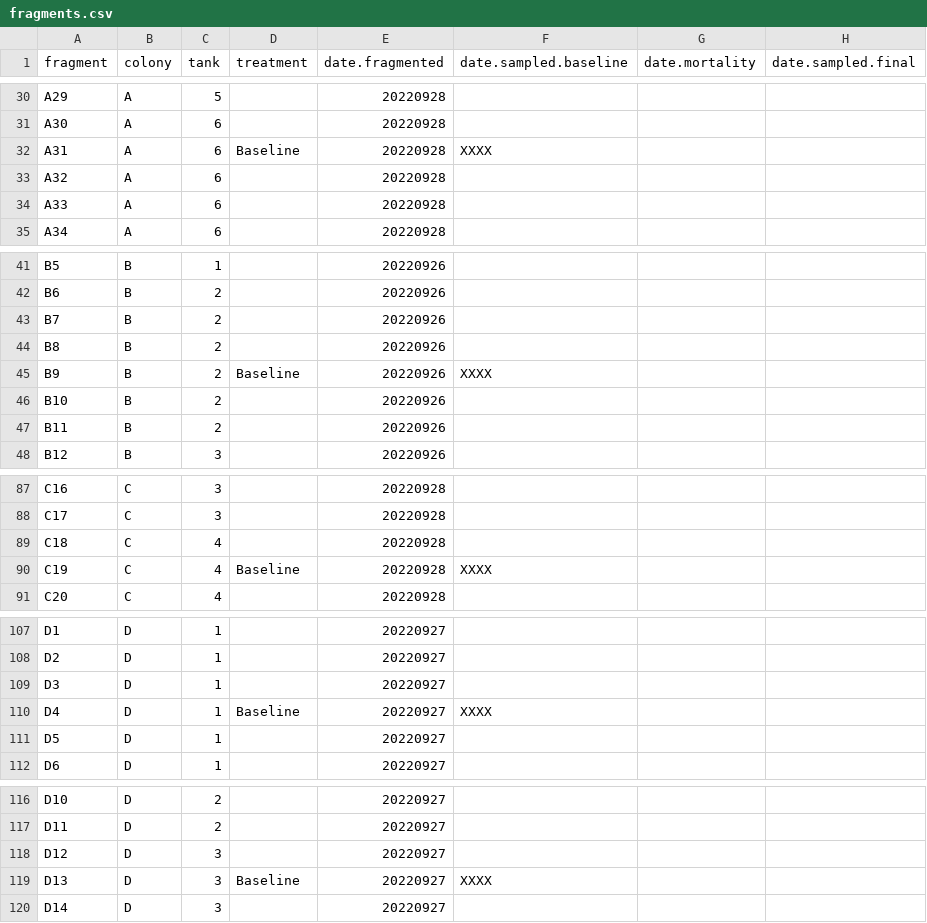
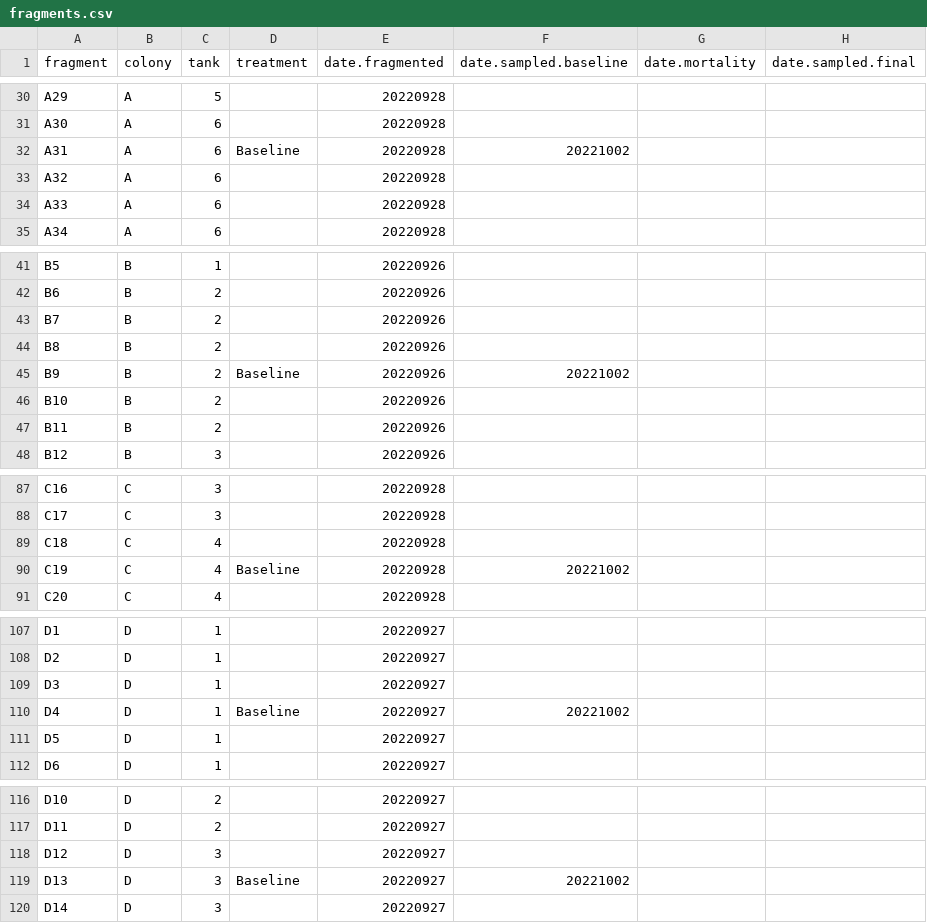
Before and after one commit to urol-e5/apulchra_metabolism, a CSV file: data/fragments.csv, drawn as a sheet; only a part is shown, gaps mark what is left out; the diff covers the shown part only.

```diff
--- a/data/fragments.csv
+++ b/data/fragments.csv
@@ -31,3 +31,3 @@ A29,A,5,,20220928,,,
 A30,A,6,,20220928,,,
-A31,A,6,Baseline,20220928,XXXX,,
+A31,A,6,Baseline,20220928,20221002,,
 A32,A,6,,20220928,,,
@@ -44,3 +44,3 @@ B7,B,2,,20220926,,,
 B8,B,2,,20220926,,,
-B9,B,2,Baseline,20220926,XXXX,,
+B9,B,2,Baseline,20220926,20221002,,
 B10,B,2,,20220926,,,
@@ -89,3 +89,3 @@ C17,C,3,,20220928,,,
 C18,C,4,,20220928,,,
-C19,C,4,Baseline,20220928,XXXX,,
+C19,C,4,Baseline,20220928,20221002,,
 C20,C,4,,20220928,,,
@@ -109,3 +109,3 @@ D2,D,1,,20220927,,,
 D3,D,1,,20220927,,,
-D4,D,1,Baseline,20220927,XXXX,,
+D4,D,1,Baseline,20220927,20221002,,
 D5,D,1,,20220927,,,
@@ -118,3 +118,3 @@ D11,D,2,,20220927,,,
 D12,D,3,,20220927,,,
-D13,D,3,Baseline,20220927,XXXX,,
+D13,D,3,Baseline,20220927,20221002,,
 D14,D,3,,20220927,,,
```
Also changed, not shown: 19 edited cells elsewhere in this file, data/baseline_sampling/baseline_sampling_checklist.csv, data/baseline_sampling/sample.id.csv, 11 other files.
